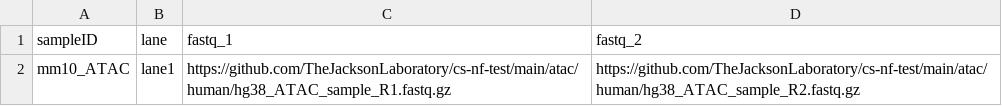
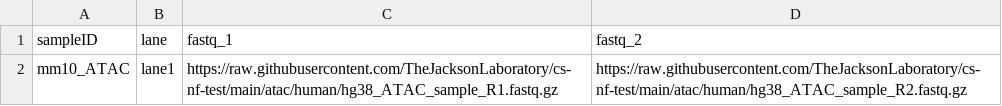
Before and after one commit to TheJacksonLaboratory/jds-nf-test, a CSV file: atac/human/hg38_ATAC_input.csv, drawn as a sheet.

```diff
--- a/atac/human/hg38_ATAC_input.csv
+++ b/atac/human/hg38_ATAC_input.csv
@@ -1,2 +1,2 @@
 sampleID,lane,fastq_1,fastq_2
-mm10_ATAC,lane1,https://github.com/TheJacksonLaboratory/cs-nf-test/main/atac/human/hg38_ATAC_sample_R1.fastq.gz,https://github.com/TheJacksonLaboratory/cs-nf-test/main/atac/human/hg38_ATAC_sample_R2.fastq.gz
+mm10_ATAC,lane1,https://raw.githubusercontent.com/TheJacksonLaboratory/cs-nf-test/main/atac/human/hg38_ATAC_sample_R1.fastq.gz,https://raw.githubusercontent.com/TheJacksonLaboratory/cs-nf-test/main/atac/human/hg38_ATAC_sample_R2.fastq.gz
```
Also changed, not shown: amplicon/human/hg38_amplicon_input.csv, chipseq/human/hg38_chip_input.csv, 17 other files.
